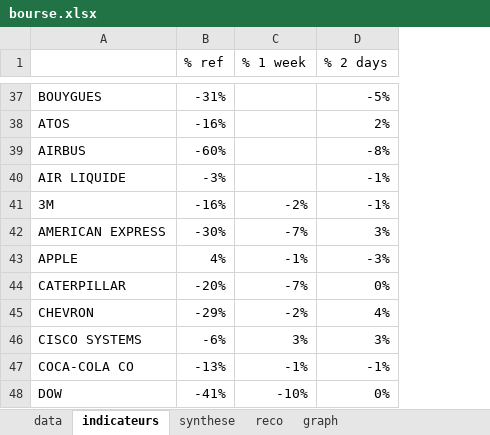
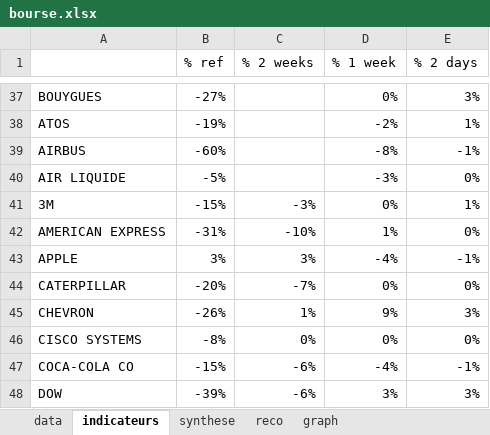
Before and after one commit to didierr2/bourse, an Excel workbook: src/main/resources/bourse.xlsx, sheet indicateurs, drawn as a sheet; only a part is shown, gaps mark what is left out; values as stored, in another font and other column widths than the file's, no borders; addresses are those after the commit; the diff covers the shown part only; the diff names each change by its address in the sheet, - before the commit and + after, or states it on an @@ line.

Commit message:
Ajout indicateurs globaux et feuille de synthese

```diff
--- a/src/main/resources/bourse.xlsx (sheet indicateurs)
+++ b/src/main/resources/bourse.xlsx (sheet indicateurs)
+column C (% 2 weeks), rows 41-48: -3% | -10% | 3% | -7% | 1% | 0% | -6% | -6%
-B37 (% ref): -31%
+B37 (% ref): -27%
-D37 (% 1 week): (empty)
+D37 (% 1 week): 0%
-E37 (% 2 days): -5%
+E37 (% 2 days): 3%
-B38 (% ref): -16%
+B38 (% ref): -19%
-D38 (% 1 week): (empty)
+D38 (% 1 week): -2%
-E38 (% 2 days): 2%
+E38 (% 2 days): 1%
-D39 (% 1 week): (empty)
+D39 (% 1 week): -8%
-E39 (% 2 days): -8%
+E39 (% 2 days): -1%
-B40 (% ref): -3%
+B40 (% ref): -5%
-D40 (% 1 week): (empty)
+D40 (% 1 week): -3%
-E40 (% 2 days): -1%
+E40 (% 2 days): 0%
-B41 (% ref): -16%
+B41 (% ref): -15%
-D41 (% 1 week): -2%
+D41 (% 1 week): 0%
-E41 (% 2 days): -1%
+E41 (% 2 days): 1%
-B42 (% ref): -30%
+B42 (% ref): -31%
-D42 (% 1 week): -7%
+D42 (% 1 week): 1%
-E42 (% 2 days): 3%
+E42 (% 2 days): 0%
-B43 (% ref): 4%
+B43 (% ref): 3%
-D43 (% 1 week): -1%
+D43 (% 1 week): -4%
-E43 (% 2 days): -3%
+E43 (% 2 days): -1%
-D44 (% 1 week): -7%
+D44 (% 1 week): 0%
-B45 (% ref): -29%
+B45 (% ref): -26%
-D45 (% 1 week): -2%
+D45 (% 1 week): 9%
-E45 (% 2 days): 4%
+E45 (% 2 days): 3%
-B46 (% ref): -6%
+B46 (% ref): -8%
-D46 (% 1 week): 3%
+D46 (% 1 week): 0%
-E46 (% 2 days): 3%
+E46 (% 2 days): 0%
-B47 (% ref): -13%
+B47 (% ref): -15%
-D47 (% 1 week): -1%
+D47 (% 1 week): -4%
-B48 (% ref): -41%
+B48 (% ref): -39%
-D48 (% 1 week): -10%
+D48 (% 1 week): 3%
-E48 (% 2 days): 0%
+E48 (% 2 days): 3%
```
Also changed, not shown: 136 edited cells elsewhere in this sheet, sheet data, sheet synthese, charts or pictures, src/main/resources/templates/bourse_full.xlsx, 18 other files.
